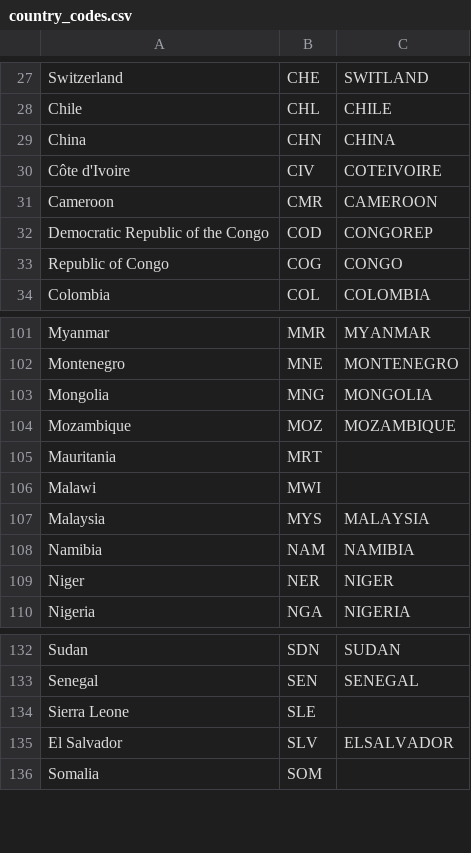
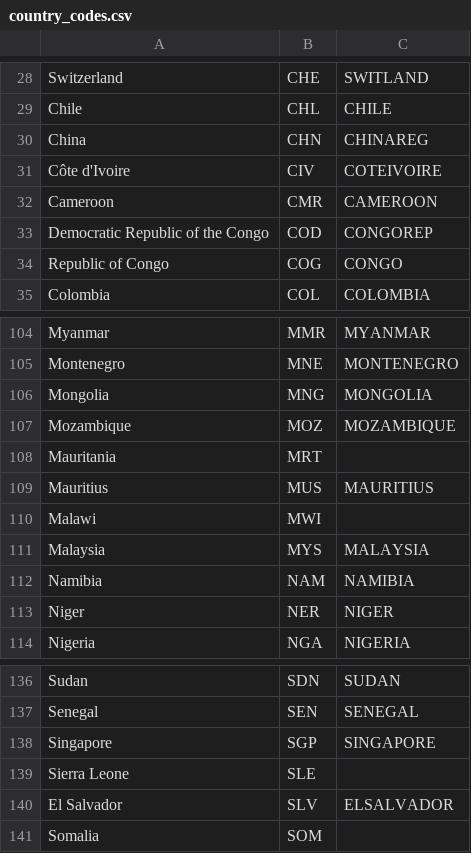
Before and after one commit to tud-mchen6/module_gh2_demand, a CSV file: workflow/internal/country_codes.csv, drawn as a sheet; only a part is shown, gaps mark what is left out; the diff covers the shown part only.

```diff
--- a/workflow/internal/country_codes.csv
+++ b/workflow/internal/country_codes.csv
@@ -28,3 +29,3 @@ Switzerland,CHE,SWITLAND
 Chile,CHL,CHILE
-China,CHN,CHINA
+China,CHN,CHINAREG
 Côte d'Ivoire,CIV,COTEIVOIRE
@@ -105,2 +108,3 @@ Mozambique,MOZ,MOZAMBIQUE
 Mauritania,MRT,
+Mauritius,MUS,MAURITIUS
 Malawi,MWI,
@@ -133,2 +137,3 @@ Sudan,SDN,SUDAN
 Senegal,SEN,SENEGAL
+Singapore,SGP,SINGAPORE
 Sierra Leone,SLE,
```
Also changed, not shown: 4 added rows and 1 removed row elsewhere in this file.
